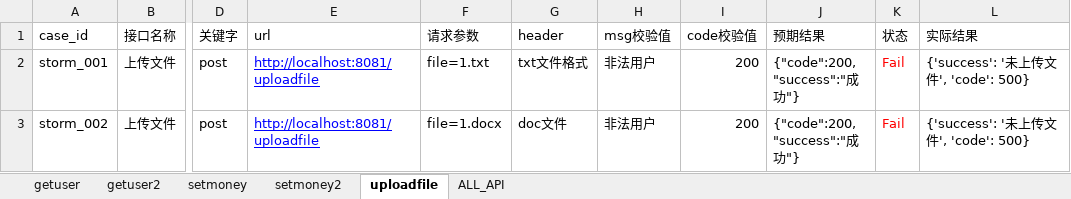
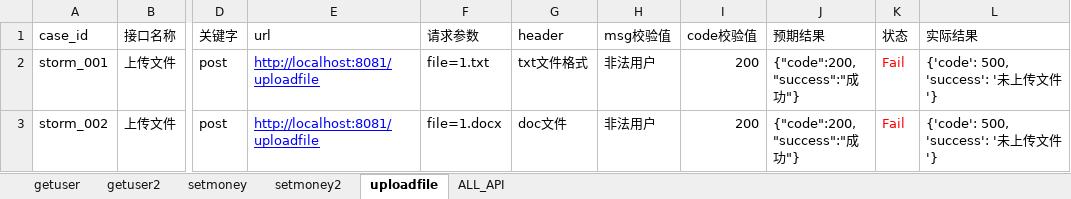
Before and after one commit to wfl19890917/API_AutoTest, an Excel workbook: data/接口用例.xlsx, sheet uploadfile, drawn as a sheet; only a part is shown, gaps mark what is left out; values as stored, in another font and other column widths than the file's, no borders; the diff names each change by its address in the sheet, - before the commit and + after, or states it on an @@ line.

```diff
--- a/data/接口用例.xlsx (sheet uploadfile)
+++ b/data/接口用例.xlsx (sheet uploadfile)
-L2:L3 (实际结果): {'success': '未上传文件', 'code': 500}
+L2:L3 (实际结果): {'code': 500, 'success': '未上传文件'}
```
Also changed, not shown: sheet getuser, sheet getuser2, sheet setmoney2, sheet setmoney, result/2019-08-08/接口用例.xlsx, 1 other file.
